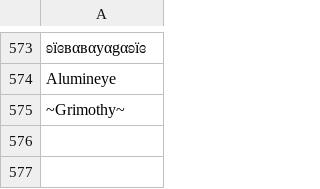
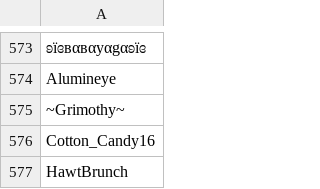
Before and after one commit to SpiritXR/Patreon-List-Manager-List, a CSV file: Manager List.csv, drawn as a sheet; only a part is shown, gaps mark what is left out.

Commit message:
Update Manager List.csv
added:

Cotton_Candy16
HawtBrunch

(Sweet as Sugar)

```diff
--- a/Manager List.csv
+++ b/Manager List.csv
@@ -575 +575,3 @@ Alumineye
 ~Grimothy~
+Cotton_Candy16
+HawtBrunch
```
